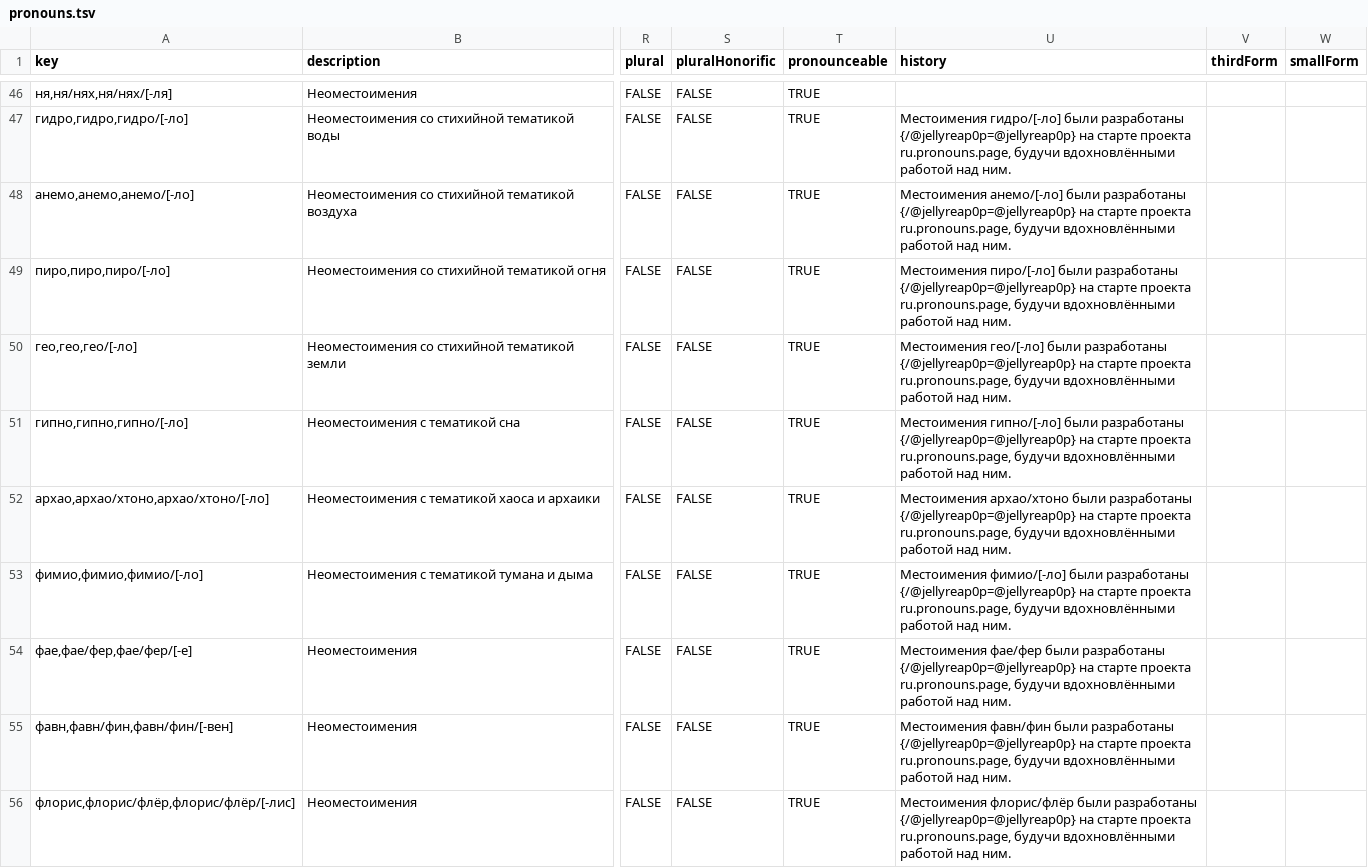
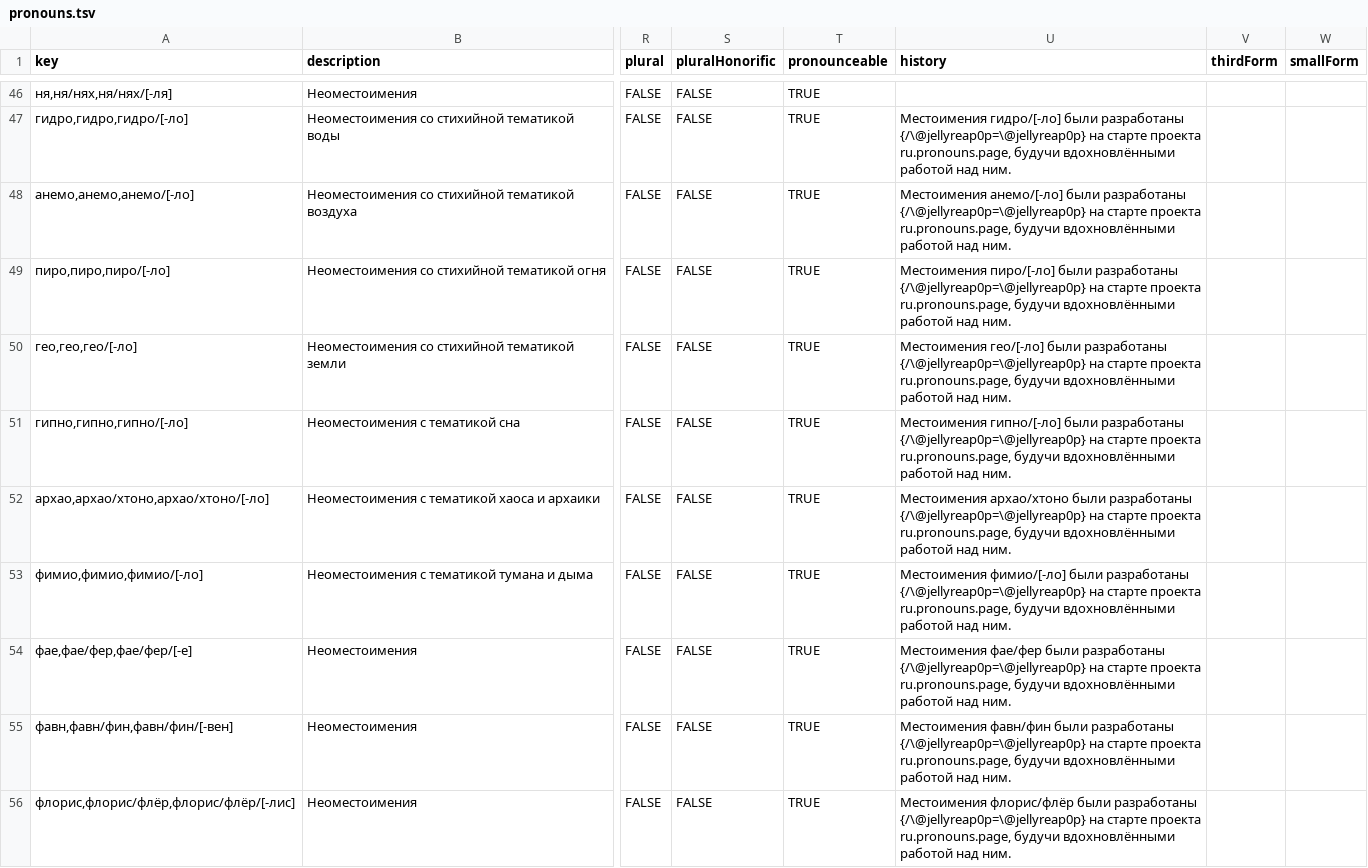
Before and after one commit to tutking24/pronounspage, a TSV file: locale/ru/pronouns/pronouns.tsv, drawn as a sheet; only a part is shown, gaps mark what is left out; the diff covers the shown part only; the diff names each change by its address in the sheet, - before the commit and + after, or states it on an @@ line.

```diff
--- a/locale/ru/pronouns/pronouns.tsv
+++ b/locale/ru/pronouns/pronouns.tsv
-U47 (history): …были разработаны {/@jellyreap0p=@jellyreap0p} на старте…
+U47 (history): …были разработаны {/\@jellyreap0p=\@jellyreap0p} на старте…
-U48 (history): …были разработаны {/@jellyreap0p=@jellyreap0p} на старте…
+U48 (history): …были разработаны {/\@jellyreap0p=\@jellyreap0p} на старте…
-U49 (history): …были разработаны {/@jellyreap0p=@jellyreap0p} на старте…
+U49 (history): …были разработаны {/\@jellyreap0p=\@jellyreap0p} на старте…
-U50 (history): …были разработаны {/@jellyreap0p=@jellyreap0p} на старте…
+U50 (history): …были разработаны {/\@jellyreap0p=\@jellyreap0p} на старте…
-U51 (history): …были разработаны {/@jellyreap0p=@jellyreap0p} на старте…
+U51 (history): …были разработаны {/\@jellyreap0p=\@jellyreap0p} на старте…
-U52 (history): …были разработаны {/@jellyreap0p=@jellyreap0p} на старте…
+U52 (history): …были разработаны {/\@jellyreap0p=\@jellyreap0p} на старте…
-U53 (history): …были разработаны {/@jellyreap0p=@jellyreap0p} на старте…
+U53 (history): …были разработаны {/\@jellyreap0p=\@jellyreap0p} на старте…
-U54 (history): …были разработаны {/@jellyreap0p=@jellyreap0p} на старте…
+U54 (history): …были разработаны {/\@jellyreap0p=\@jellyreap0p} на старте…
-U55 (history): …были разработаны {/@jellyreap0p=@jellyreap0p} на старте…
+U55 (history): …были разработаны {/\@jellyreap0p=\@jellyreap0p} на старте…
-U56 (history): …были разработаны {/@jellyreap0p=@jellyreap0p} на старте…
+U56 (history): …были разработаны {/\@jellyreap0p=\@jellyreap0p} на старте…
```
Also changed, not shown: 31 edited cells elsewhere in this file, 2 other files.
